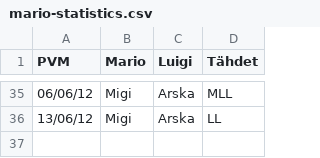
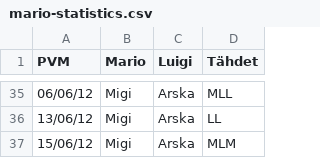
Before and after one commit to Sir-Arturio/mario-statistics, a CSV file: mario-statistics.csv, drawn as a sheet; only a part is shown, gaps mark what is left out; the diff names each change by its address in the sheet, - before the commit and + after, or states it on an @@ line.

Commit message:
Match 2012-06-15.

```diff
--- a/mario-statistics.csv
+++ b/mario-statistics.csv
+row 37: 15/06/12 | Migi | Arska | MLM
```
